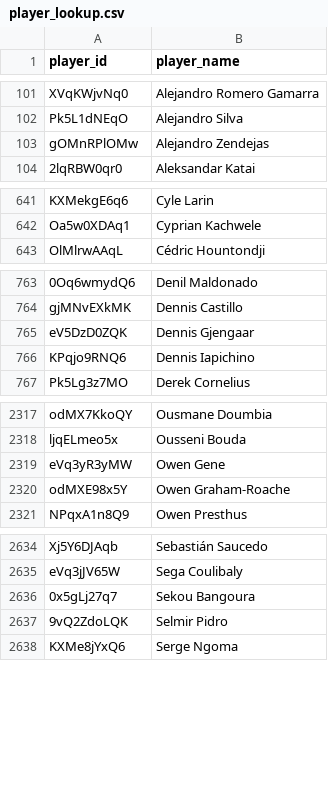
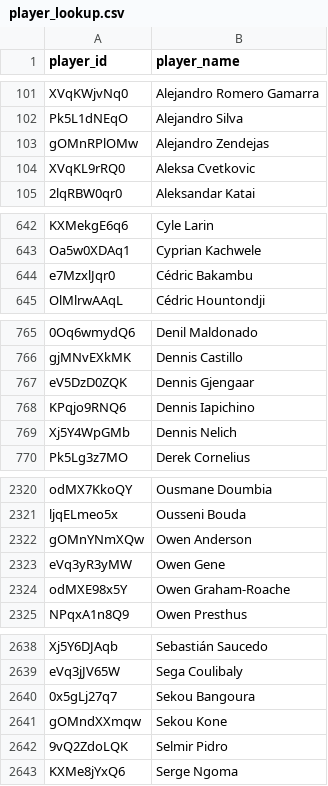
Before and after one commit to akeaswaran/goalsadded-data, a CSV file: data/mls/player_lookup.csv, drawn as a sheet; only a part is shown, gaps mark what is left out; the diff covers the shown part only; the diff names each change by its address in the sheet, - before the commit and + after, or states it on an @@ line.

```diff
--- a/data/mls/player_lookup.csv
+++ b/data/mls/player_lookup.csv
+row 104: XVqKL9rRQ0 | Aleksa Cvetkovic
+row 644: e7MzxlJqr0 | Cédric Bakambu
+row 769: Xj5Y4WpGMb | Dennis Nelich
+row 2322: gOMnYNmXQw | Owen Anderson
+row 2641: gOMndXXmqw | Sekou Kone
```
Also changed, not shown: 3 moved rows elsewhere in this file, data/mls/player-g+-pct.csv, data/nwsl/player-g+-pct.csv, 23 other files.
